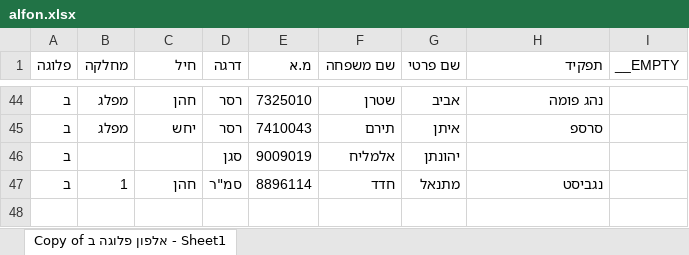
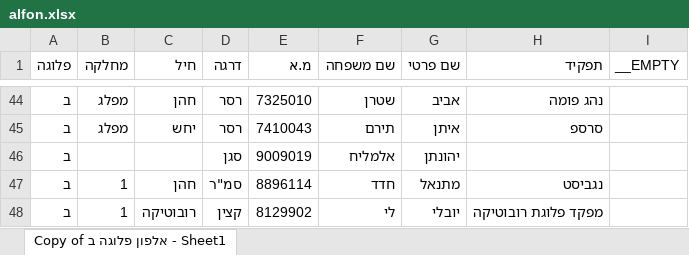
Before and after one commit to turkeltaubroy2-sys/8170, an Excel workbook: src/data/alfon.xlsx, sheet Copy of אלפון פלוגה ב - Sheet1, drawn as a sheet; only a part is shown, gaps mark what is left out; values as stored, in another font and other column widths than the file's, no borders; the diff names each change by its address in the sheet, - before the commit and + after, or states it on an @@ line.

Commit message:
Add soldier 8129902 Yuvali Li

```diff
--- a/src/data/alfon.xlsx (sheet Copy of אלפון פלוגה ב - Sheet1)
+++ b/src/data/alfon.xlsx (sheet Copy of אלפון פלוגה ב - Sheet1)
+row 48: ב | 1 | רובוטיקה | קצין | 8129902 | לי | יובלי | מפקד פלוגת רובוטיקה
```
